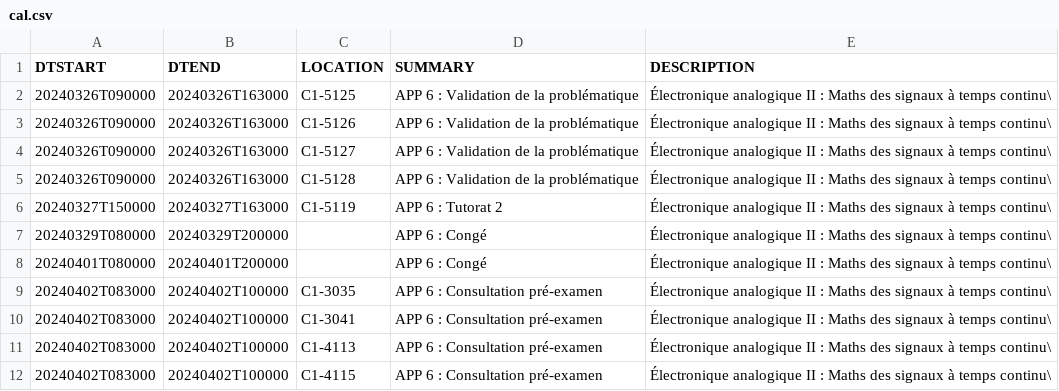
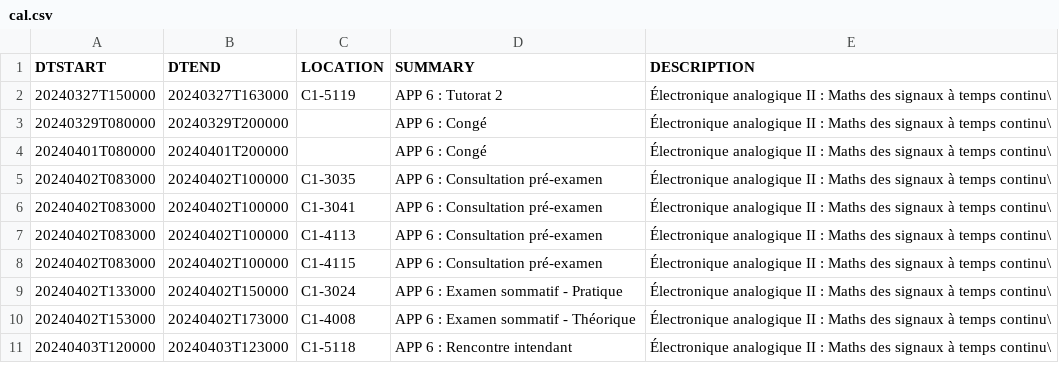
Before and after one commit to mdaoustUdeS/gegi-horarius, a CSV file: data/cal.csv, drawn as a sheet; only a part is shown; the shorter side is filled out with more unchanged rows; the diff names each change by its address in the sheet, - before the commit and + after, or states it on an @@ line.

```diff
--- a/data/cal.csv
+++ b/data/cal.csv
-row 2: 20240326T090000 | 20240326T163000 | C1-5125 | APP 6 : Validation de la problématique | Électronique analogique II : Maths des signaux à temps continu\
-row 3: 20240326T090000 | 20240326T163000 | C1-5126 | APP 6 : Validation de la problématique | Électronique analogique II : Maths des signaux à temps continu\
-row 4: 20240326T090000 | 20240326T163000 | C1-5127 | APP 6 : Validation de la problématique | Électronique analogique II : Maths des signaux à temps continu\
-row 5: 20240326T090000 | 20240326T163000 | C1-5128 | APP 6 : Validation de la problématique | Électronique analogique II : Maths des signaux à temps continu\
```
